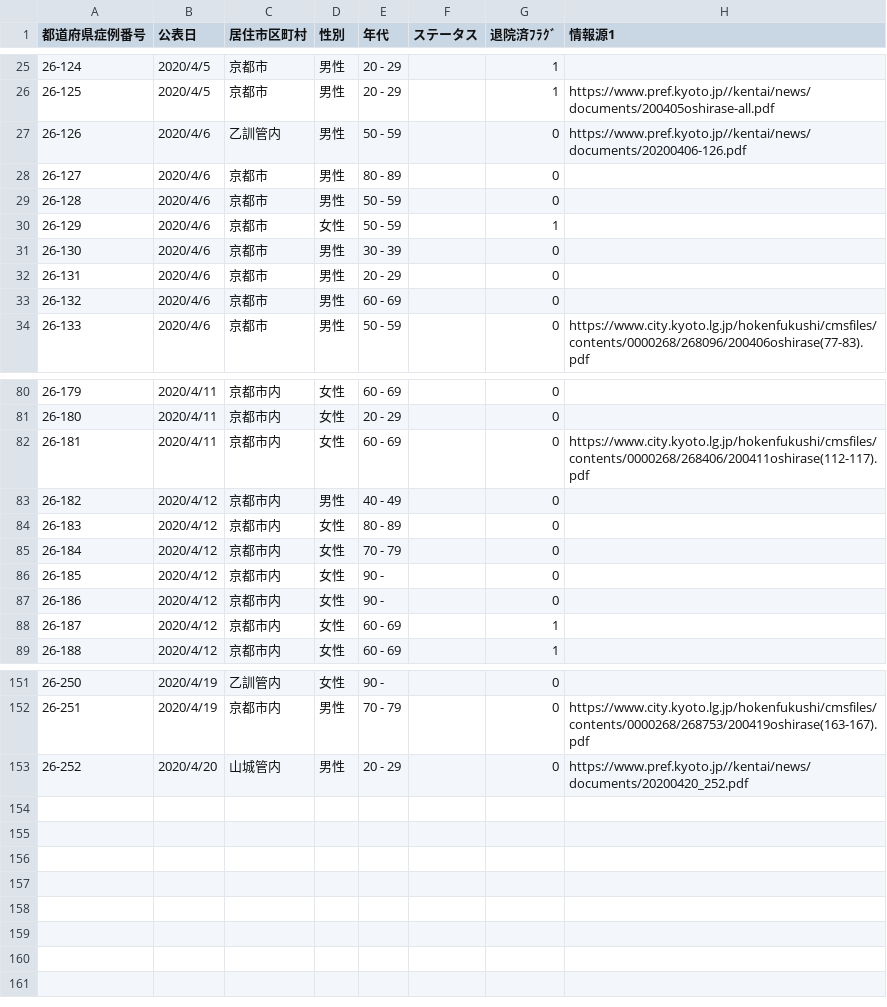
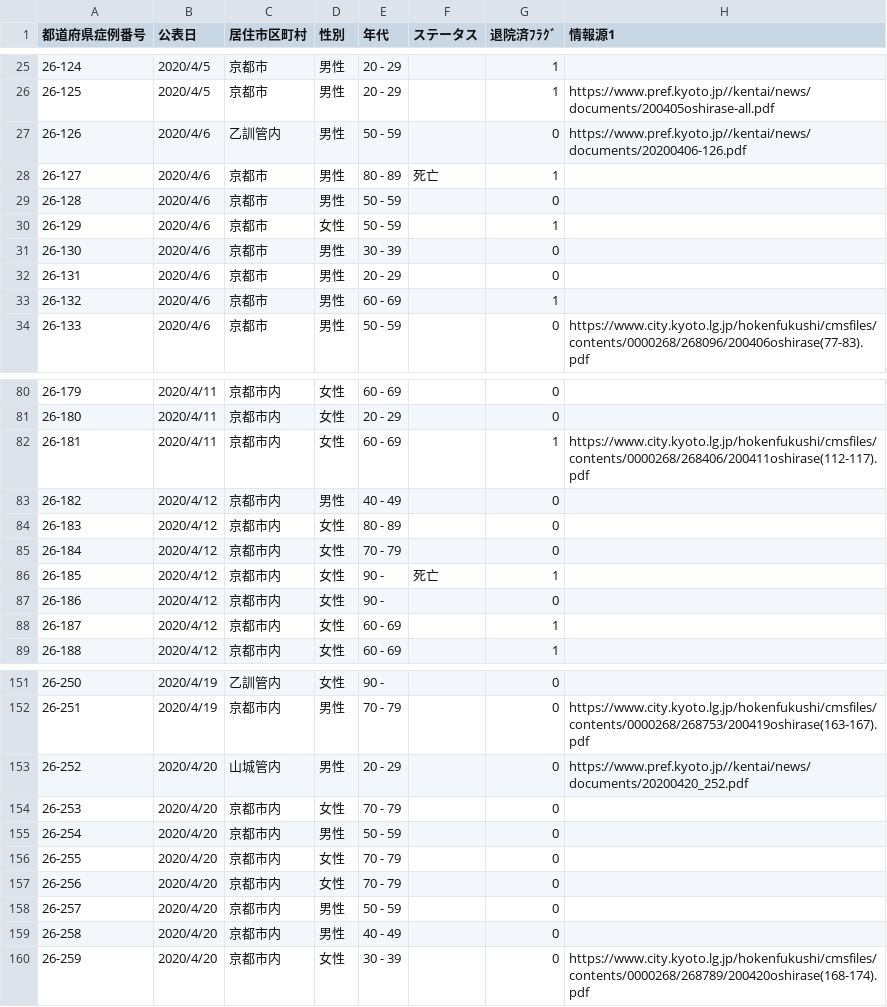
Before and after one commit to ymdmstk/covid-japan-csv, a CSV file: output/kyoto.csv, drawn as a sheet; only a part is shown, gaps mark what is left out; the diff covers the shown part only.

```diff
--- a/output/kyoto.csv
+++ b/output/kyoto.csv
@@ -27,3 +27,3 @@
 26-126,2020/4/6,乙訓管内,男性,50 - 59,,0,https://www.pref.kyoto.jp//kentai/news/documents/20200406-126.pdf
-26-127,2020/4/6,京都市,男性,80 - 89,,0,
+26-127,2020/4/6,京都市,男性,80 - 89,死亡,1,
 26-128,2020/4/6,京都市,男性,50 - 59,,0,
@@ -32,3 +32,3 @@
 26-131,2020/4/6,京都市,男性,20 - 29,,0,
-26-132,2020/4/6,京都市,男性,60 - 69,,0,
+26-132,2020/4/6,京都市,男性,60 - 69,,1,
 26-133,2020/4/6,京都市,男性,50 - 59,,0,https://www.city.kyoto.lg.jp/hokenfukushi/cmsfiles/contents/0000268/268096/200406oshirase(77-83).pdf
@@ -81,3 +81,3 @@
 26-180,2020/4/11,京都市内,女性,20 - 29,,0,
-26-181,2020/4/11,京都市内,女性,60 - 69,,0,https://www.city.kyoto.lg.jp/hokenfukushi/cmsfiles/contents/0000268/268406/200411oshirase(112-117).pdf
+26-181,2020/4/11,京都市内,女性,60 - 69,,1,https://www.city.kyoto.lg.jp/hokenfukushi/cmsfiles/contents/0000268/268406/200411oshirase(112-117).pdf
 26-182,2020/4/12,京都市内,男性,40 - 49,,0,
@@ -85,3 +85,3 @@
 26-184,2020/4/12,京都市内,女性,70 - 79,,0,
-26-185,2020/4/12,京都市内,女性,90 -,,0,
+26-185,2020/4/12,京都市内,女性,90 -,死亡,1,
 26-186,2020/4/12,京都市内,女性,90 -,,0,
@@ -153 +153,8 @@
 26-252,2020/4/20,山城管内,男性,20 - 29,,0,https://www.pref.kyoto.jp//kentai/news/documents/20200420_252.pdf
+26-253,2020/4/20,京都市内,女性,70 - 79,,0,
+26-254,2020/4/20,京都市内,男性,50 - 59,,0,
+26-255,2020/4/20,京都市内,女性,70 - 79,,0,
+26-256,2020/4/20,京都市内,女性,70 - 79,,0,
+26-257,2020/4/20,京都市内,男性,50 - 59,,0,
+26-258,2020/4/20,京都市内,男性,40 - 49,,0,
+26-259,2020/4/20,京都市内,女性,30 - 39,,0,https://www.city.kyoto.lg.jp/hokenfukushi/cmsfiles/contents/0000268/268789/200420oshirase(168-174).pdf
```
Also changed, not shown: 5 edited cells elsewhere in this file, output/gunma.csv, output/mie.csv, 12 other files.
